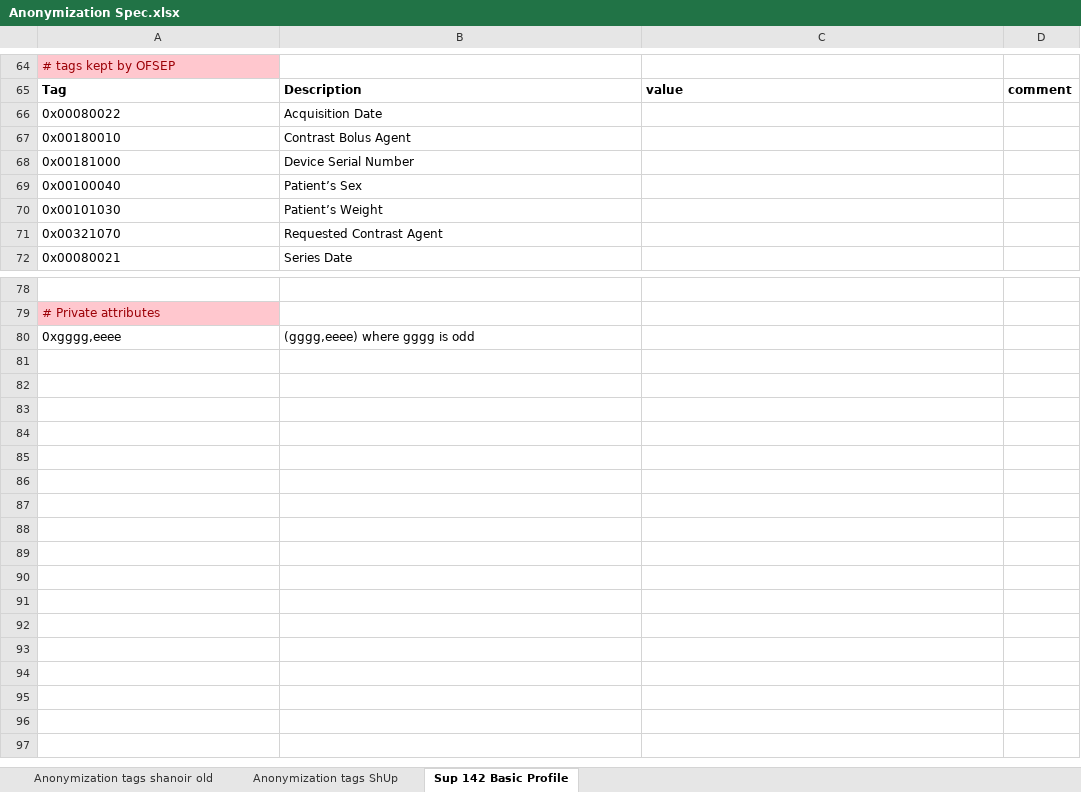
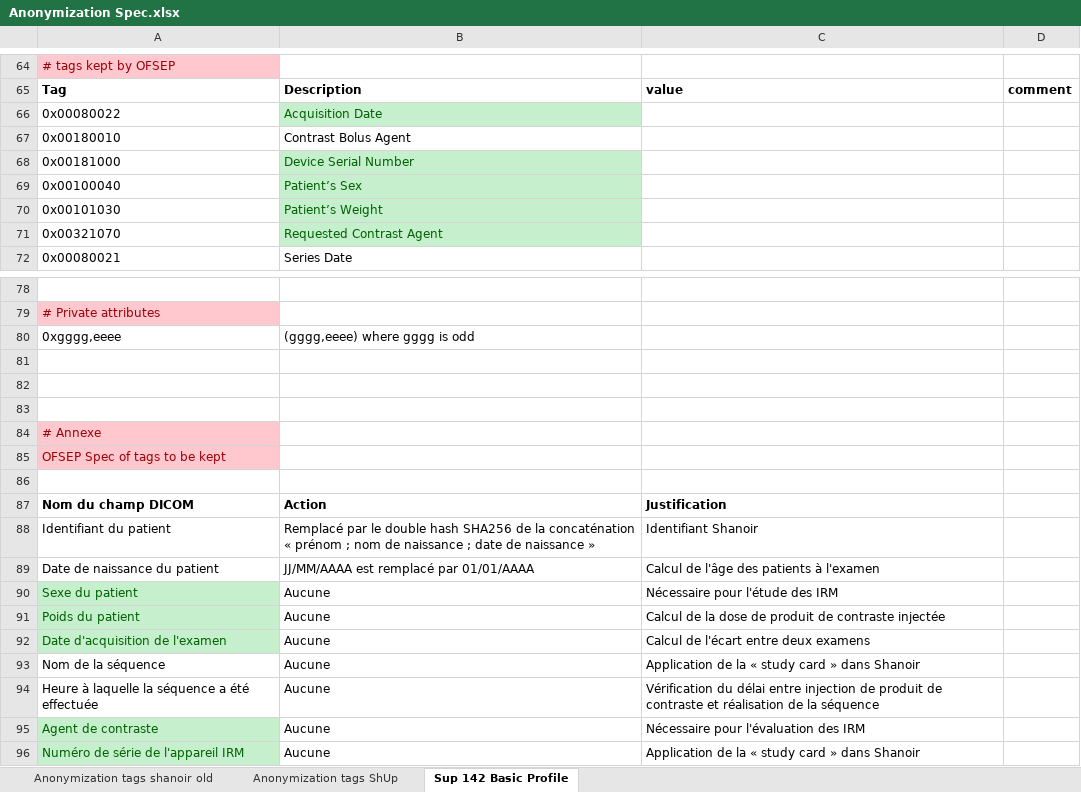
Before and after one commit to fli-iam/shanoir-ng, an Excel workbook: docs/Anonymization/Anonymization Spec.xlsx, sheet Sup 142 Basic Profile, drawn as a sheet; only a part is shown, gaps mark what is left out; values as stored, in another font and other column widths than the file's, no borders; the diff names each change by its address in the sheet, - before the commit and + after, or states it on an @@ line.

Commit message:
Add files via upload

```diff
--- a/docs/Anonymization/Anonymization Spec.xlsx (sheet Sup 142 Basic Profile)
+++ b/docs/Anonymization/Anonymization Spec.xlsx (sheet Sup 142 Basic Profile)
@@ B66 fill: none → #C6EFCE, text colour: black → #006100 @@
@@ B68:B71 fill: none → #C6EFCE, text colour: black → #006100 @@
+row 81: (empty)
+row 82: (empty)
+row 83: (empty)
+row 84: # Annexe
+row 85: OFSEP Spec of tags to be kept
+row 86: (empty)
+row 87: Nom du champ DICOM | Action | Justification
+row 88: Identifiant du patient | Remplacé par le double hash SHA256 de la concaténation « prénom ; nom de naissance ; date de naissance » | Identifiant Shanoir
+row 89: Date de naissance du patient | JJ/MM/AAAA est remplacé par 01/01/AAAA | Calcul de l'âge des patients à l'examen
+row 90: Sexe du patient | Aucune | Nécessaire pour l'étude des IRM
+row 91: Poids du patient | Aucune | Calcul de la dose de produit de contraste injectée
+row 92: Date d'acquisition de l'examen | Aucune | Calcul de l'écart entre deux examens
+row 93: Nom de la séquence | Aucune | Application de la « study card » dans Shanoir
+row 94: Heure à laquelle la séquence a été effectuée | Aucune | Vérification du délai entre injection de produit de contraste et réalisation de la séquence
+row 95: Agent de contraste | Aucune | Nécessaire pour l'évaluation des IRM
+row 96: Numéro de série de l'appareil IRM | Aucune | Application de la « study card » dans Shanoir
```
